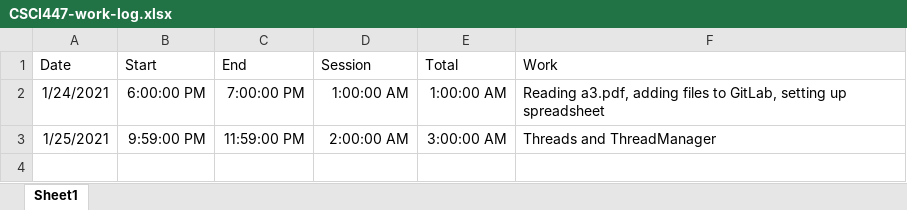
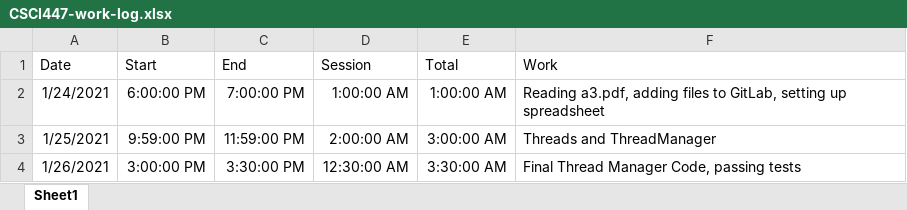
Before and after one commit to hbod8/csci447, an Excel workbook: CSCI447-work-log.xlsx, sheet Sheet1, drawn as a sheet; values as stored, in another font and other column widths than the file's, no borders; the diff names each change by its address in the sheet, - before the commit and + after, or states it on an @@ line.

Commit message:
Finsished ThreadManager.

```diff
--- a/CSCI447-work-log.xlsx (sheet Sheet1)
+++ b/CSCI447-work-log.xlsx (sheet Sheet1)
+row 4: 1/26/2021 | 3:00:00 PM | 3:30:00 PM | 12:30:00 AM | 3:30:00 AM | Final Thread Manager Code, passing tests
```
Also changed, not shown: 1 other file.
